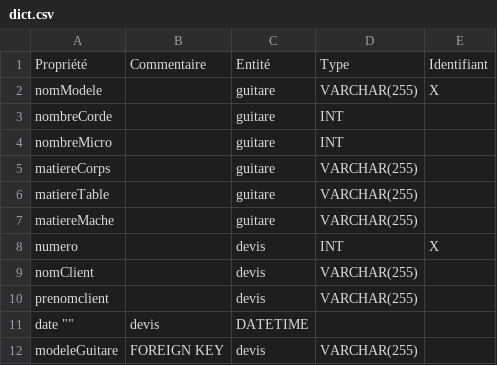
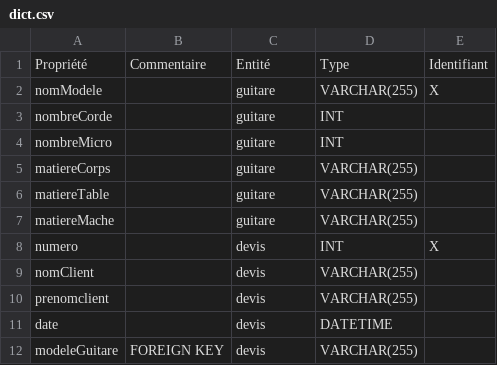
Before and after one commit to deozza/database-intro-exercices, a CSV file: Exercice-4/dict.csv, drawn as a sheet; removed rows and columns are numbered as before the commit, all else as after; the diff names each change by its address in the sheet, - before the commit and + after, or states it on an @@ line.

Commit message:
Update dict.csv

```diff
--- a/Exercice-4/dict.csv
+++ b/Exercice-4/dict.csv
-row 11: date "" | devis | DATETIME
+row 11: date |  | devis | DATETIME
```
